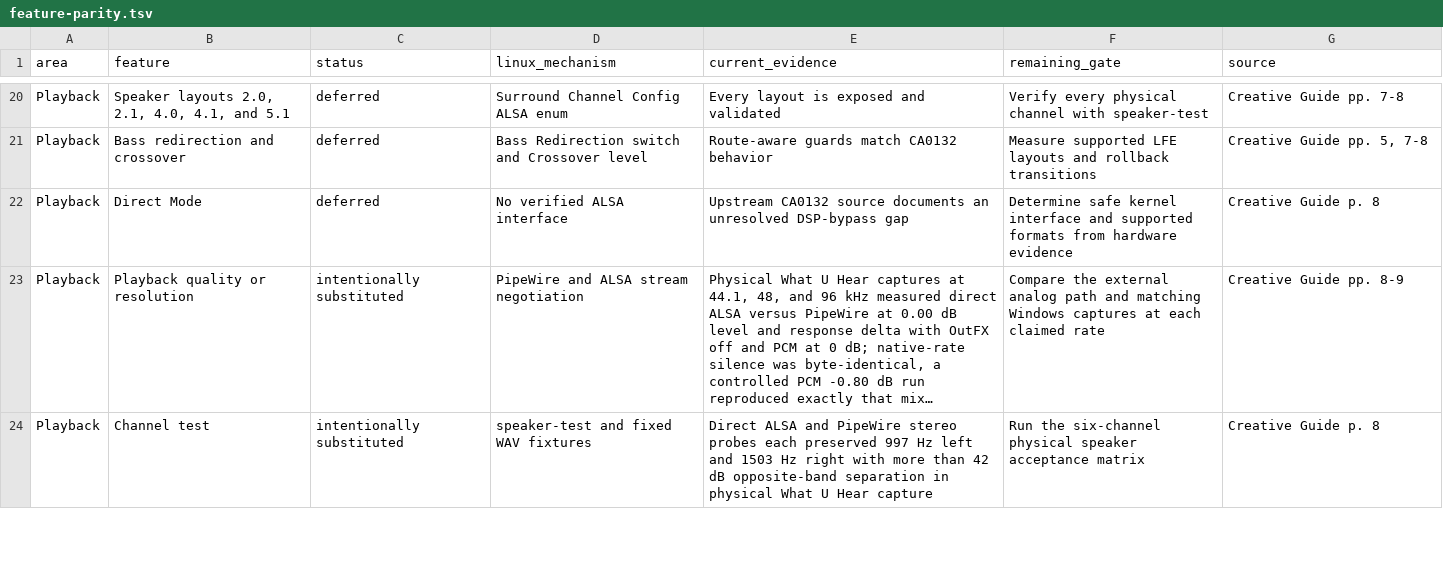
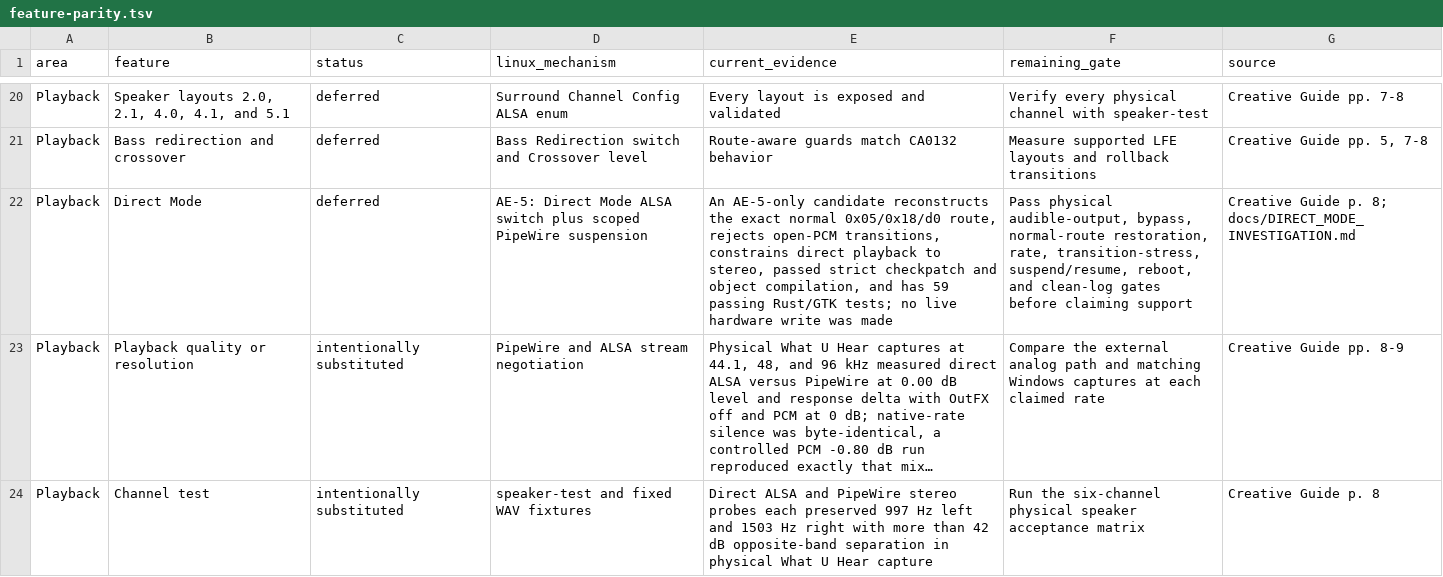
Before and after one commit to klimovich008/ae5-linux-control, a TSV file: feature-parity.tsv, drawn as a sheet; only a part is shown, gaps mark what is left out; long unchanged cells end in …; the diff names each change by its address in the sheet, - before the commit and + after, or states it on an @@ line.

Commit message:
Add an AE-5 Direct Mode candidate

```diff
--- a/feature-parity.tsv
+++ b/feature-parity.tsv
-D22 (linux_mechanism): No verified ALSA interface
+D22 (linux_mechanism): AE-5: Direct Mode ALSA switch plus scoped PipeWire suspension
-E22 (current_evidence): Upstream CA0132 source documents an unresolved DSP-bypass gap
+E22 (current_evidence): An AE-5-only candidate reconstructs the exact normal 0x05/0x18/d0 route, rejects open-PCM transitions, constrains direct playback to stereo, passed strict checkpatch and object compilation, and has 59 passing Rust/GTK tests; no live hardware write was made
-F22 (remaining_gate): Determine safe kernel interface and supported formats from hardware evidence
+F22 (remaining_gate): Pass physical audible-output, bypass, normal-route restoration, rate, transition-stress, suspend/resume, reboot, and clean-log gates before claiming support
-G22 (source): Creative Guide p. 8
+G22 (source): Creative Guide p. 8; docs/DIRECT_MODE_INVESTIGATION.md
```
Also changed, not shown: 13 other files.
